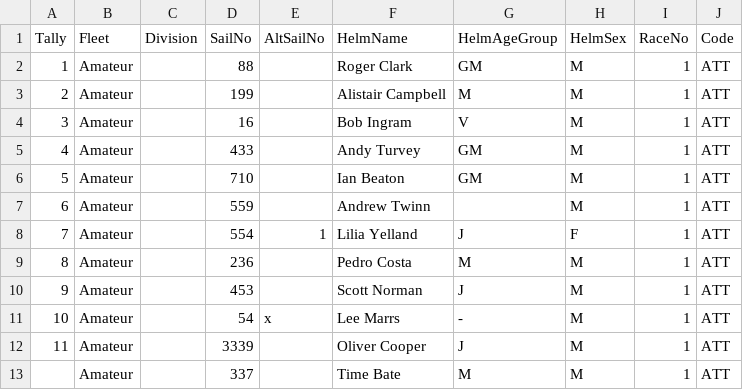
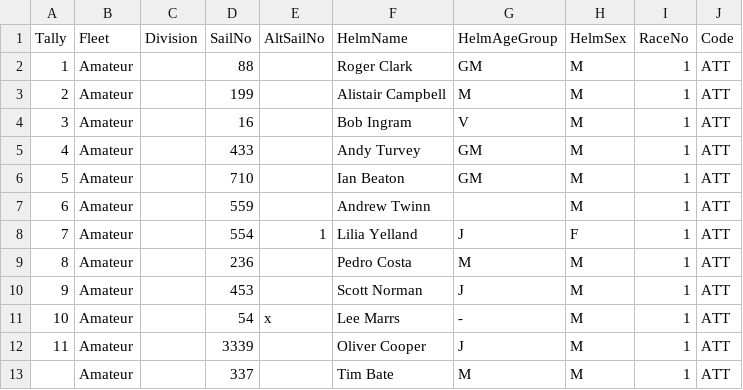
Before and after one commit to Logiqx/ukwa-slalom, a CSV file: 2022/slalom1-weymouth/slalom1-weymouth-am.csv, drawn as a sheet.

Commit message:
Fix name of Tim Bate

```diff
--- a/2022/slalom1-weymouth/slalom1-weymouth-am.csv
+++ b/2022/slalom1-weymouth/slalom1-weymouth-am.csv
@@ -12,2 +12,2 @@ Tally,Fleet,Division,SailNo,AltSailNo,HelmName,HelmAgeGroup,HelmSex,RaceNo,Code
 11,Amateur,,3339,,Oliver Cooper,J,M,1,ATT
-,Amateur,,337,,Time Bate,M,M,1,ATT
+,Amateur,,337,,Tim Bate,M,M,1,ATT
```
Also changed, not shown: 3 other files.
